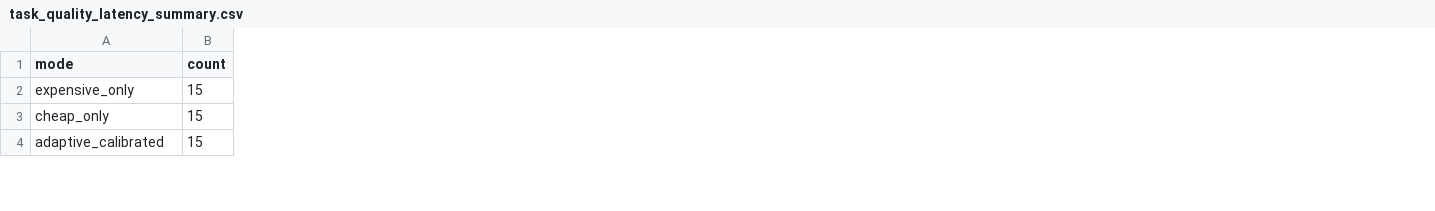
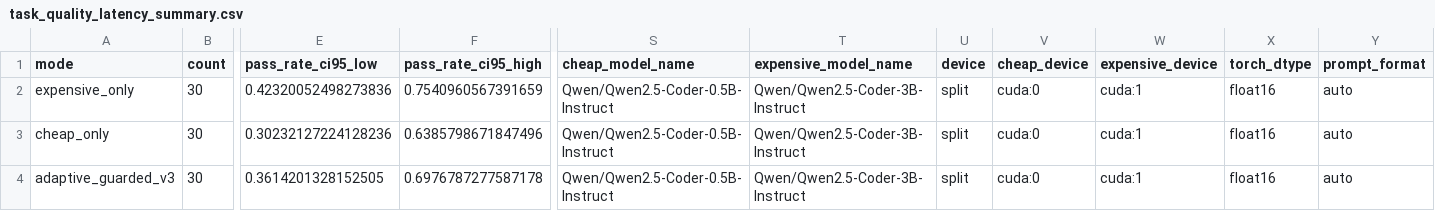
Before and after one commit to jonatasperaza/gear_llm, a CSV file: results/task_quality_latency_summary.csv, drawn as a sheet; only a part is shown, gaps mark what is left out; removed rows and columns are numbered as before the commit, all else as after; rows hold the shown columns only; the diff covers the shown part only; the diff names each change by its address in the sheet, - before the commit and + after, or states it on an @@ line.

```diff
--- a/results/task_quality_latency_summary.csv
+++ b/results/task_quality_latency_summary.csv
+column E (pass_rate_ci95_low), rows 2-3: 0.42320052498273836 | 0.30232127224128236
+column F (pass_rate_ci95_high), rows 2-3: 0.7540960567391659 | 0.6385798671847496
+column S (cheap_model_name), rows 2-3: Qwen/Qwen2.5-Coder-0.5B-Instruct | Qwen/Qwen2.5-Coder-0.5B-Instruct
+column T (expensive_model_name), rows 2-3: Qwen/Qwen2.5-Coder-3B-Instruct | Qwen/Qwen2.5-Coder-3B-Instruct
+column U (device), rows 2-3: split | split
+column V (cheap_device), rows 2-3: cuda:0 | cuda:0
+column W (expensive_device), rows 2-3: cuda:1 | cuda:1
+column X (torch_dtype), rows 2-3: float16 | float16
+column Y (prompt_format), rows 2-3: auto | auto
-B2:B3 (count): 15
+B2:B3 (count): 30
-row 4: adaptive_calibrated | 15
+row 4: adaptive_guarded_v3 | 30 | 0.3614201328152505 | 0.6976787277587178 | Qwen/Qwen2.5-Coder-0.5B-Instruct | Qwen/Qwen2.5-Coder-3B-Instruct | split | cuda:0 | cuda:1 | float16 | auto
```
Also changed, not shown: 38 edited cells elsewhere in this file, results/task_evaluation_overall.csv, results/task_evaluation_summary.csv, 5 other files.
